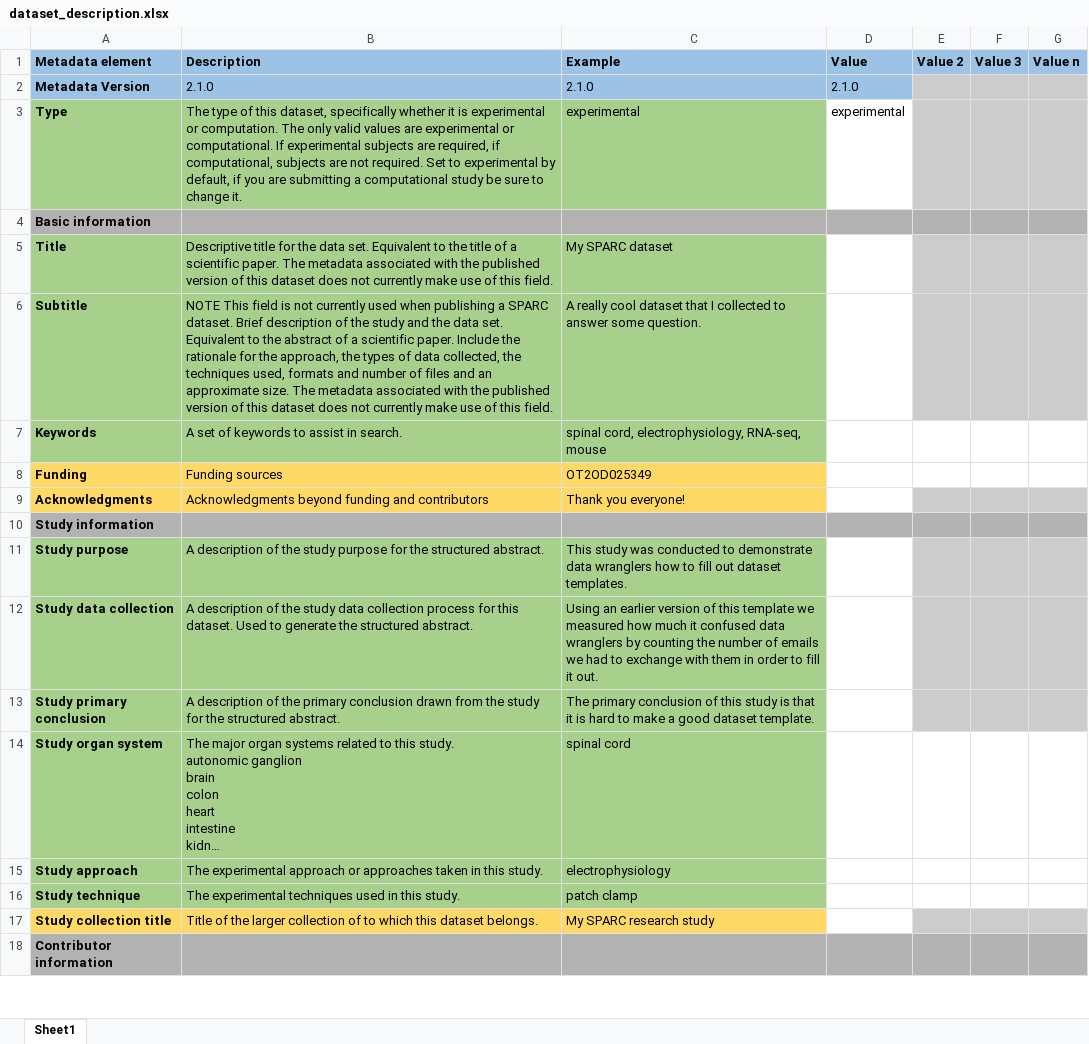
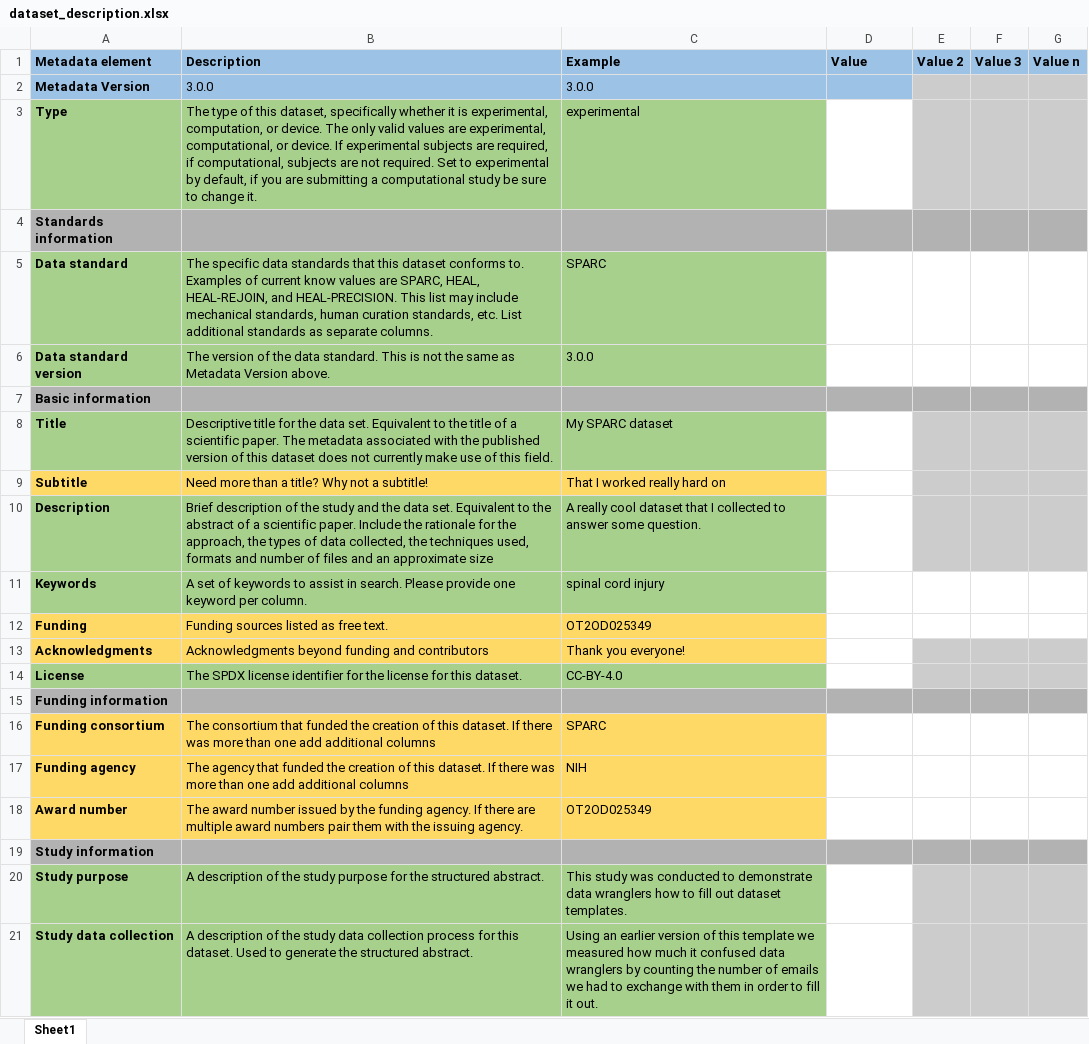
Before and after one commit to fairdataihub/pysoda, an Excel workbook: pysoda/core/metadata_templates/dataset_description.xlsx, sheet Sheet1, drawn as a sheet; only a part is shown; the shorter side is filled out with more unchanged rows; long unchanged cells end in …; values as stored, in another font and other column widths than the file's, no borders; addresses are those after the commit; the diff covers the shown part only; the diff names each change by its address in the sheet, - before the commit and + after, or states it on an @@ line.

Commit message:
wip: Update dataset_description template to sds3

```diff
--- a/pysoda/core/metadata_templates/dataset_description.xlsx (sheet Sheet1)
+++ b/pysoda/core/metadata_templates/dataset_description.xlsx (sheet Sheet1)
-B2 (Description): 2.1.0
+B2 (Description): 3.0.0
-C2 (Example): 2.1.0
+C2 (Example): 3.0.0
-D2 (Value): 2.1.0
+D2 (Value): (empty)
-B3 (Description): …it is experimental or computation. The only valid values are experimental or computational. If experimental…
+B3 (Description): …it is experimental, computation, or device. The only valid values are experimental, computational, or device. If experimental…
-D3 (Value): experimental
+D3 (Value): (empty)
+row 4: Standards information
+row 5: Data standard | The specific data standards that this dataset conforms to. Examples of current know values are SPARC, HEAL, HEAL-REJOIN, and HEAL-PRECISION. This list may include mechanical standards, human curation standards, etc. List additional standards as separate columns. | SPARC
+row 6: Data standard version | The version of the data standard. This is not the same as Metadata Version above. | 3.0.0
-A9:C9 fill: #A8D08D
+A9:C9 fill: #FFD965
-B9 (Description): NOTE This field is not currently used when publishing a SPARC dataset. Brief description of the study and the data set. Equivalent to the abstract of a scientific paper. Include the rationale for the approach, the types of data collected, the techniques used, formats and number of files and an approximate size. The metadata associated with the published version of this dataset does not currently make use of this field.
+B9 (Description): Need more than a title? Why not a subtitle!
-C9 (Example): A really cool dataset that I collected to answer some question.
+C9 (Example): That I worked really hard on
+row 10: Description | Brief description of the study and the data set. Equivalent to the abstract of a scientific paper. Include the rationale for the approach, the types of data collected, the techniques used, formats and number of files and an approximate size | A really cool dataset that I collected to answer some question.
-B11 (Description): …in search.
+B11 (Description): …in search. Please provide one keyword per column.
-C11 (Example): spinal cord, electrophysiology, RNA-seq, mouse
+C11 (Example): spinal cord injury
-B12 (Description): Funding sources
+B12 (Description): Funding sources listed as free text.
+row 14: License | The SPDX license identifier for the license for this dataset. | CC-BY-4.0
+row 15: Funding information
+row 16: Funding consortium | The consortium that funded the creation of this dataset. If there was more than one add additional columns | SPARC
+row 17: Funding agency | The agency that funded the creation of this dataset. If there was more than one add additional columns | NIH
+row 18: Award number | The award number issued by the funding agency. If there are multiple award numbers pair them with the issuing agency. | OT2OD025349
```
Also changed, not shown: 6 added rows and 10 edited cells elsewhere in this sheet, 1 other file.
